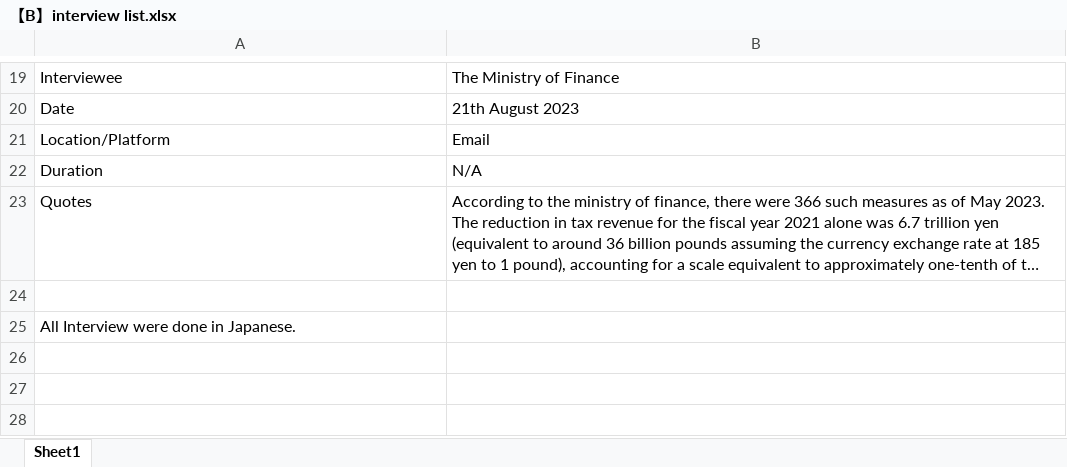
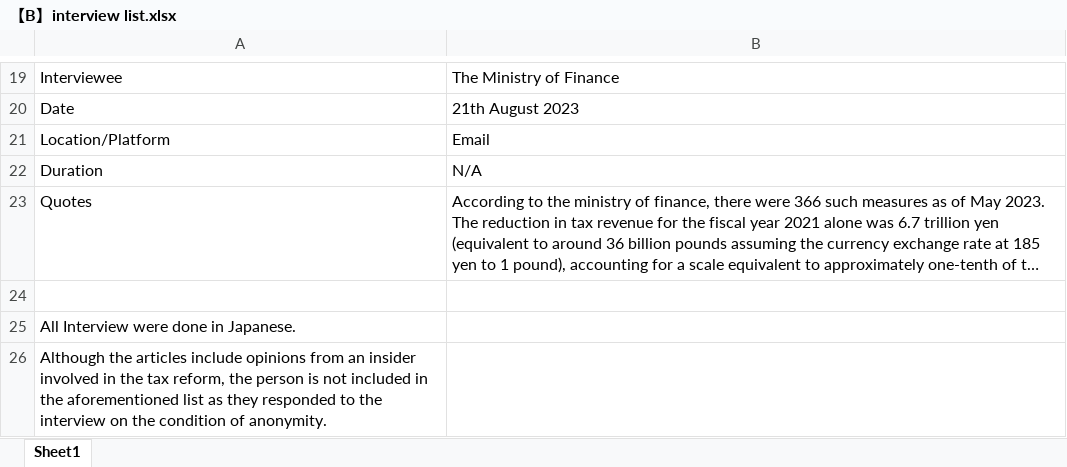
Before and after one commit to KohYoshida/diss-project-data, an Excel workbook: 【B】interview list.xlsx, sheet Sheet1, drawn as a sheet; only a part is shown, gaps mark what is left out; long unchanged cells end in …; values as stored, in another font and other column widths than the file's, no borders; the diff names each change by its address in the sheet, - before the commit and + after, or states it on an @@ line.

Commit message:
precaution updated

```diff
--- a/【B】interview list.xlsx (sheet Sheet1)
+++ b/【B】interview list.xlsx (sheet Sheet1)
+row 26: Although the articles include opinions from an insider involved in the tax reform, the person is not included in the aforementioned list as they responded to the interview on the condition of anonymity.
```
